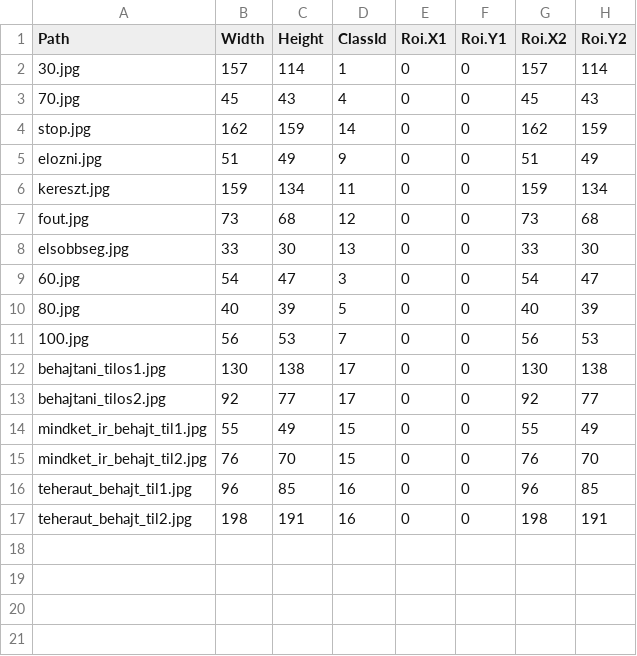
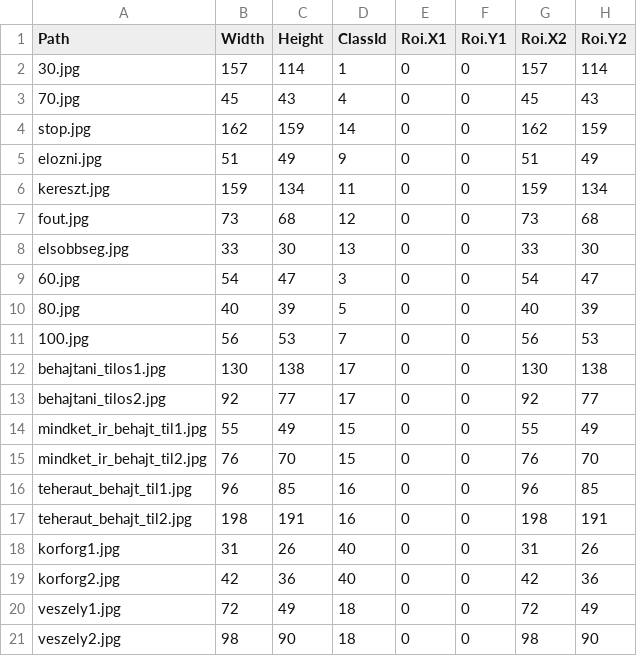
Before and after one commit to mkisjuhasz/kozlek_tablak, a CSV file: HFMyTest.csv, drawn as a sheet; the diff names each change by its address in the sheet, - before the commit and + after, or states it on an @@ line.

```diff
--- a/HFMyTest.csv
+++ b/HFMyTest.csv
+row 18: korforg1.jpg | 31 | 26 | 40 | 0 | 0 | 31 | 26
+row 19: korforg2.jpg | 42 | 36 | 40 | 0 | 0 | 42 | 36
+row 20: veszely1.jpg | 72 | 49 | 18 | 0 | 0 | 72 | 49
+row 21: veszely2.jpg | 98 | 90 | 18 | 0 | 0 | 98 | 90
```
Also changed, not shown: 4 other files.
